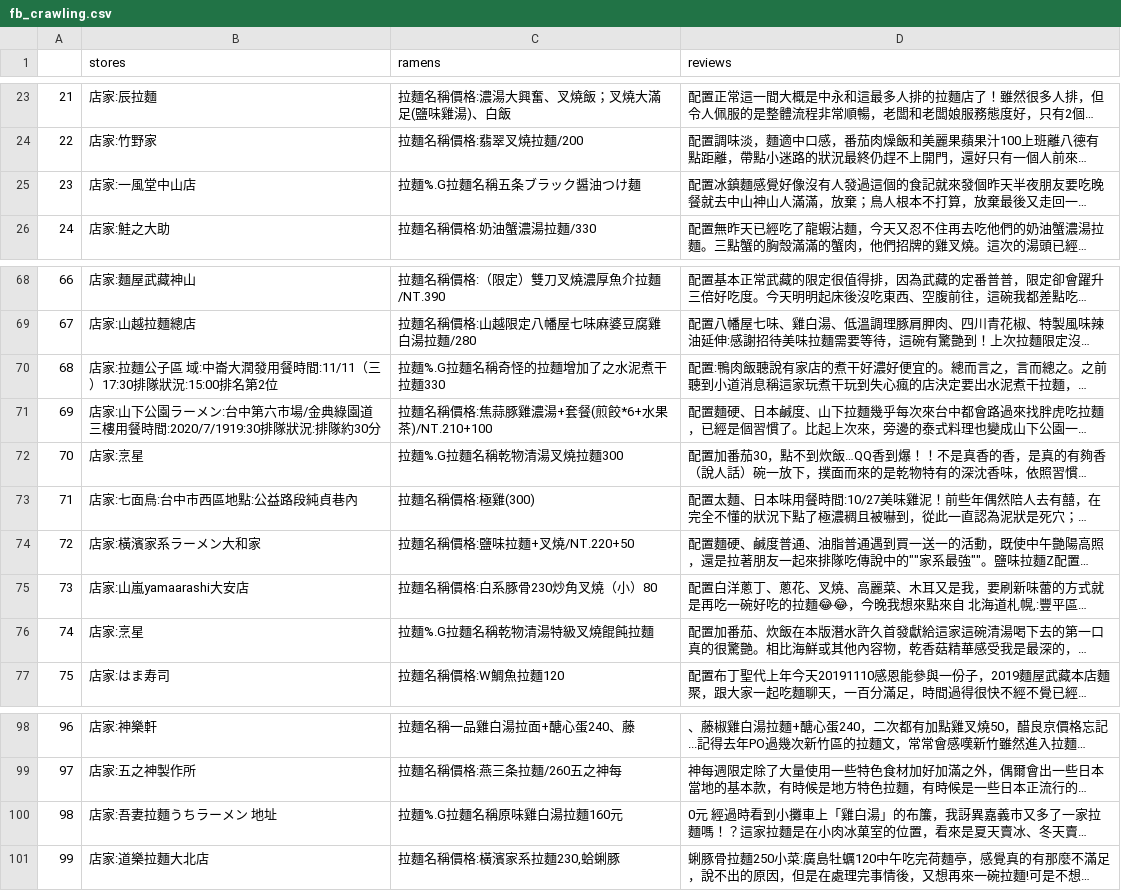
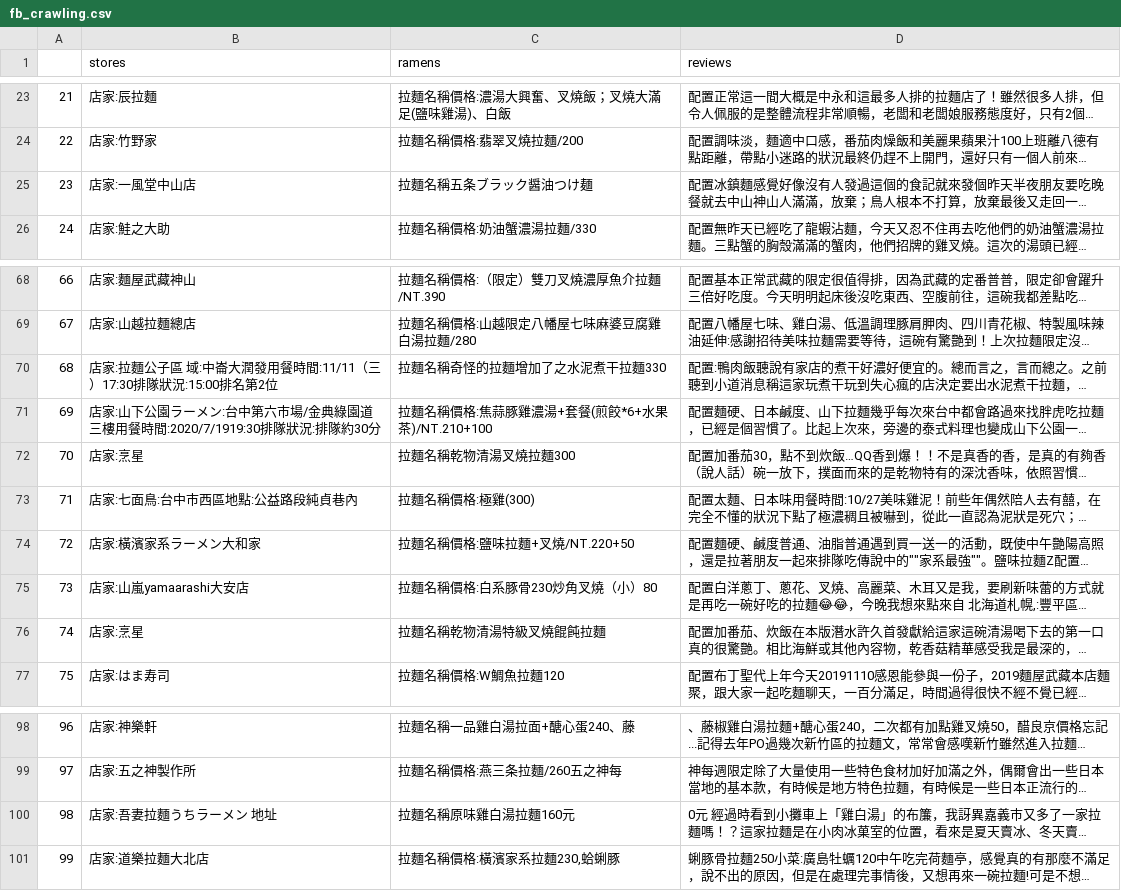
Before and after one commit to yumei86/iRamen_linebot, a CSV file: fb_crawling.csv, drawn as a sheet; only a part is shown, gaps mark what is left out; long unchanged cells end in …; the diff covers the shown part only; the diff names each change by its address in the sheet, - before the commit and + after, or states it on an @@ line.

Commit message:
cut the weird part in the middle of ramen name

```diff
--- a/fb_crawling.csv
+++ b/fb_crawling.csv
-C25 (ramens): 拉麵%.G拉麵名稱五条ブラック醤油つけ麺
+C25 (ramens): 拉麵名稱五条ブラック醤油つけ麺
-C70 (ramens): 拉麵%.G拉麵名稱奇怪的拉麵增加了之水泥煮干拉麵330
+C70 (ramens): 拉麵名稱奇怪的拉麵增加了之水泥煮干拉麵330
-C72 (ramens): 拉麵%.G拉麵名稱乾物清湯叉燒拉麵300
+C72 (ramens): 拉麵名稱乾物清湯叉燒拉麵300
-C76 (ramens): 拉麵%.G拉麵名稱乾物清湯特級叉燒餛飩拉麵
+C76 (ramens): 拉麵名稱乾物清湯特級叉燒餛飩拉麵
-C100 (ramens): 拉麵%.G拉麵名稱原味雞白湯拉麵160元
+C100 (ramens): 拉麵名稱原味雞白湯拉麵160元
```
Also changed, not shown: 8 edited cells elsewhere in this file, 1 other file.
